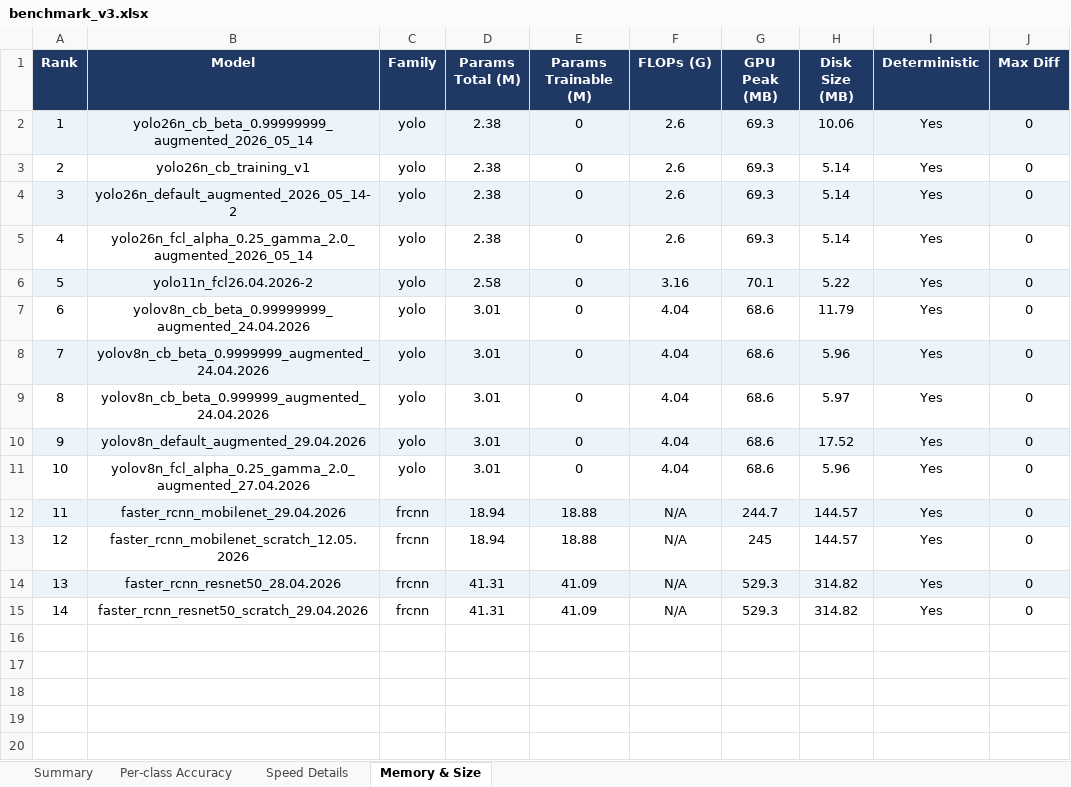
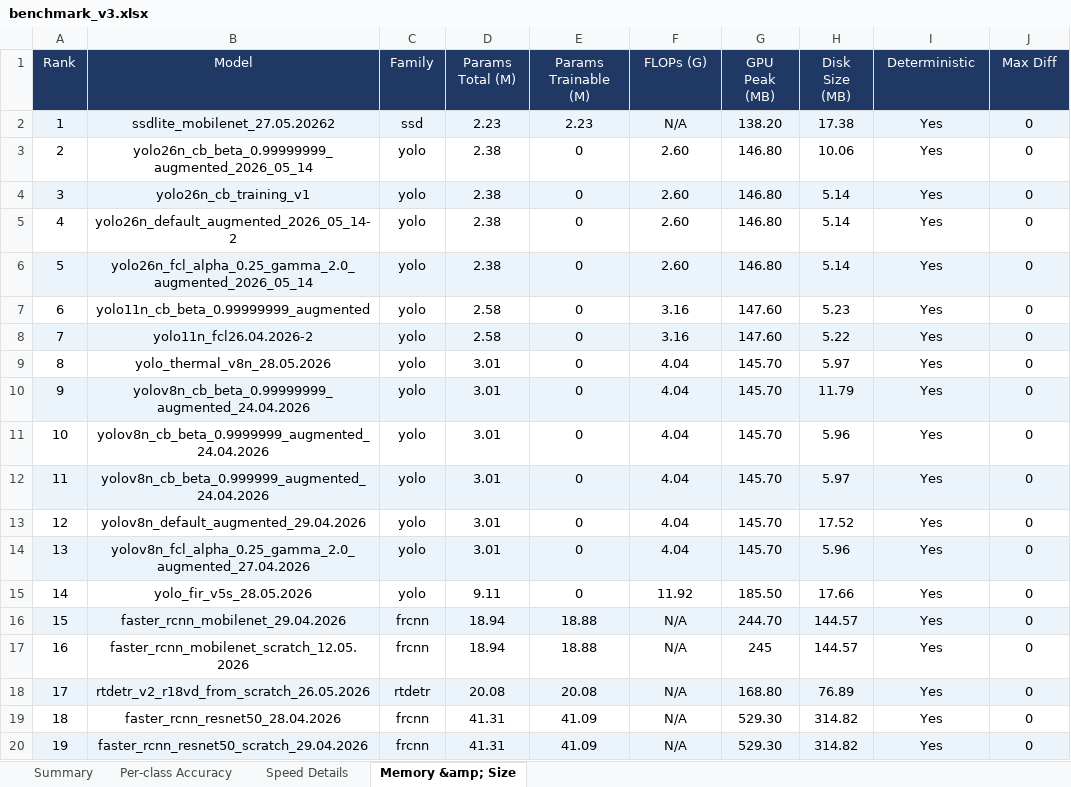
Before and after one commit to Yukseltt/CNN-models-optimized-to-run-on-edge-devices, an Excel workbook: results/benchmark_v3.xlsx, sheet Memory &amp; Size, drawn as a sheet; values as stored, in another font and other column widths than the file's, no borders; addresses are those after the commit; the diff names each change by its address in the sheet, - before the commit and + after, or states it on an @@ line.

```diff
--- a/results/benchmark_v3.xlsx (sheet Memory &amp; Size)
+++ b/results/benchmark_v3.xlsx (sheet Memory &amp; Size)
-sheet tab: Memory & Size
+sheet tab: Memory &amp; Size
-A1:J1 bold: on
+A1:J1 bold: off
+row 2: 1 | ssdlite_mobilenet_27.05.20262 | ssd | 2.23 | 2.23 | N/A | 138.20 | 17.38 | Yes | 0
@@ column A (Rank) renumbered from row 3 down @@
-A3:J3 fill: #EBF3FB
+A3:J3 fill: none
-F3:F6 (FLOPs (G)): 2.6
+F3:F6 (FLOPs (G)): 2.60
-G3:G6 (GPU Peak (MB)): 69.3
+G3:G6 (GPU Peak (MB)): 146.80
-A4:J4 fill: none
+A4:J4 fill: #EBF3FB
-A5:J5 fill: #EBF3FB
+A5:J5 fill: none
-A6:J6 fill: none
+A6:J6 fill: #EBF3FB
+row 7: 6 | yolo11n_cb_beta_0.99999999_augmented | yolo | 2.58 | 0 | 3.16 | 147.60 | 5.23 | Yes | 0
-G8 (GPU Peak (MB)): 70.1
+G8 (GPU Peak (MB)): 147.60
+row 9: 8 | yolo_thermal_v8n_28.05.2026 | yolo | 3.01 | 0 | 4.04 | 145.70 | 5.97 | Yes | 0
-A10:J10 fill: none
+A10:J10 fill: #EBF3FB
-G10:G14 (GPU Peak (MB)): 68.6
+G10:G14 (GPU Peak (MB)): 145.70
-A11:J11 fill: #EBF3FB
+A11:J11 fill: none
-A12:J12 fill: none
+A12:J12 fill: #EBF3FB
-A13:J13 fill: #EBF3FB
+A13:J13 fill: none
-A14:J14 fill: none
+A14:J14 fill: #EBF3FB
+row 15: 14 | yolo_fir_v5s_28.05.2026 | yolo | 9.11 | 0 | 11.92 | 185.50 | 17.66 | Yes | 0
-G16 (GPU Peak (MB)): 244.7
+G16 (GPU Peak (MB)): 244.70
+row 18: 17 | rtdetr_v2_r18vd_from_scratch_26.05.2026 | rtdetr | 20.08 | 20.08 | N/A | 168.80 | 76.89 | Yes | 0
-A19:J19 fill: #EBF3FB
+A19:J19 fill: none
-G19:G20 (GPU Peak (MB)): 529.3
+G19:G20 (GPU Peak (MB)): 529.30
-A20:J20 fill: none
+A20:J20 fill: #EBF3FB
```
Also changed, not shown: sheet Speed Details, sheet Summary, sheet Per-class Accuracy, 23 other files.
